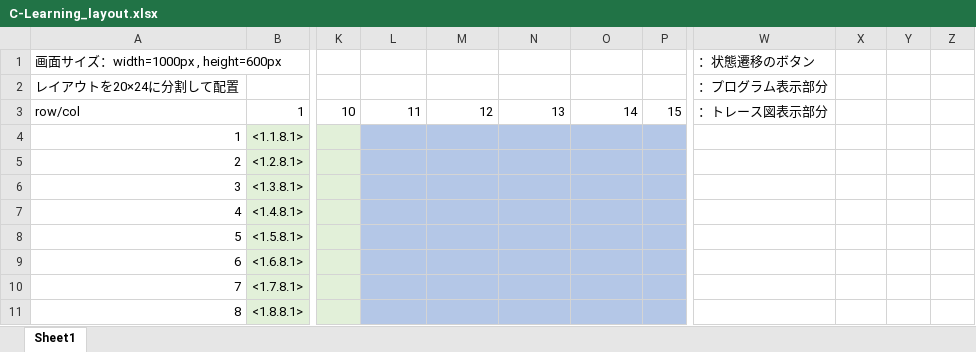
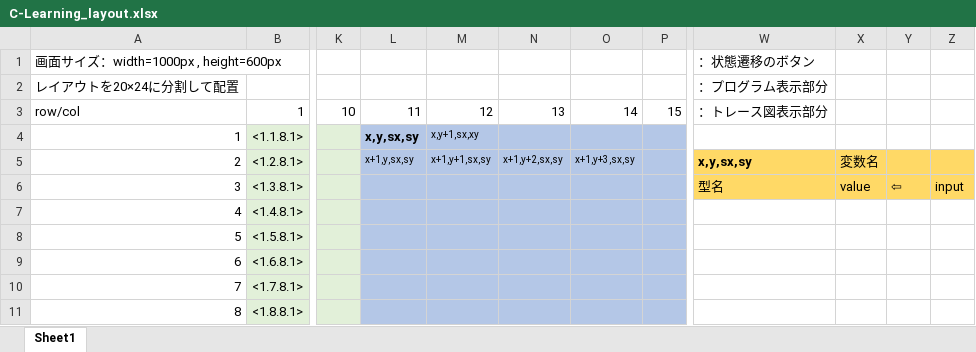
Before and after one commit to i17oonaka-h/C_Learning, an Excel workbook: C-Learning_layout.xlsx, sheet Sheet1, drawn as a sheet; only a part is shown, gaps mark what is left out; values as stored, in another font and other column widths than the file's, no borders; the diff names each change by its address in the sheet, - before the commit and + after, or states it on an @@ line.

```diff
--- a/C-Learning_layout.xlsx (sheet Sheet1)
+++ b/C-Learning_layout.xlsx (sheet Sheet1)
-L4: (empty)
+L4: x,y,sx,sy
-M4: (empty)
+M4: x,y+1,sx,xy
-L5: (empty)
+L5: x+1,y,sx,sy
-M5: (empty)
+M5: x+1,y+1,sx,sy
-N5: (empty)
+N5: x+1,y+2,sx,sy
-O5: (empty)
+O5: x+1,y+3,sx,sy
-W5 (：状態遷移のボタン): (empty)
+W5 (：状態遷移のボタン): x,y,sx,sy
-W5:Z6 fill: none
+W5:Z6 fill: #FFD966
-X5: (empty)
+X5: 変数名
-W6 (：状態遷移のボタン): (empty)
+W6 (：状態遷移のボタン): 型名
-X6: (empty)
+X6: value
-Y6: (empty)
+Y6: ⇦
-Z6: (empty)
+Z6: input
```
Also changed, not shown: 3 other files.
